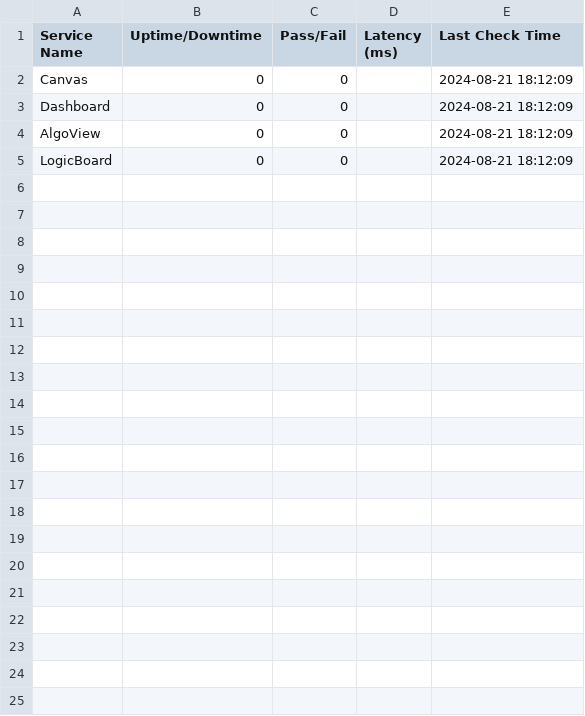
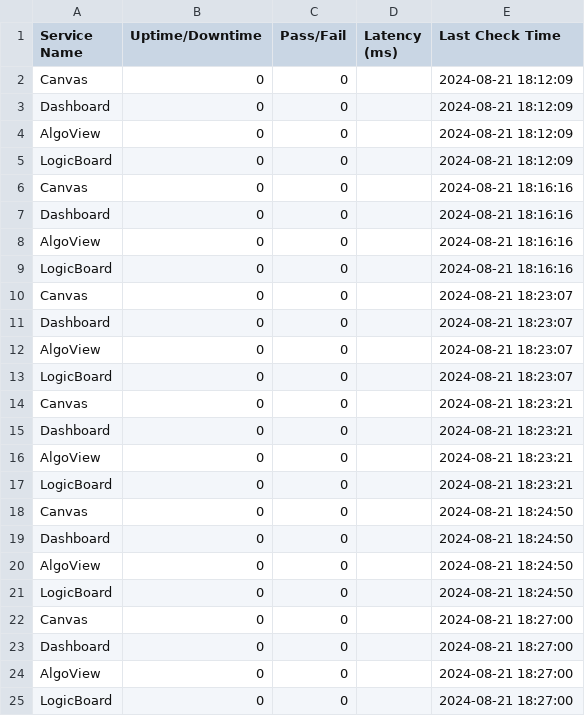
Before and after one commit to Qasim1312/api_status_dashboard, a CSV file: website_status_prod.csv, drawn as a sheet.

```diff
--- a/website_status_prod.csv
+++ b/website_status_prod.csv
@@ -5 +5,21 @@ AlgoView,0,0,,2024-08-21 18:12:09
 LogicBoard,0,0,,2024-08-21 18:12:09
+Canvas,0,0,,2024-08-21 18:16:16
+Dashboard,0,0,,2024-08-21 18:16:16
+AlgoView,0,0,,2024-08-21 18:16:16
+LogicBoard,0,0,,2024-08-21 18:16:16
+Canvas,0,0,,2024-08-21 18:23:07
+Dashboard,0,0,,2024-08-21 18:23:07
+AlgoView,0,0,,2024-08-21 18:23:07
+LogicBoard,0,0,,2024-08-21 18:23:07
+Canvas,0,0,,2024-08-21 18:23:21
+Dashboard,0,0,,2024-08-21 18:23:21
+AlgoView,0,0,,2024-08-21 18:23:21
+LogicBoard,0,0,,2024-08-21 18:23:21
+Canvas,0,0,,2024-08-21 18:24:50
+Dashboard,0,0,,2024-08-21 18:24:50
+AlgoView,0,0,,2024-08-21 18:24:50
+LogicBoard,0,0,,2024-08-21 18:24:50
+Canvas,0,0,,2024-08-21 18:27:00
+Dashboard,0,0,,2024-08-21 18:27:00
+AlgoView,0,0,,2024-08-21 18:27:00
+LogicBoard,0,0,,2024-08-21 18:27:00
```
Also changed, not shown: website_status_dev.csv, website_status_staging.csv, 2 other files.
